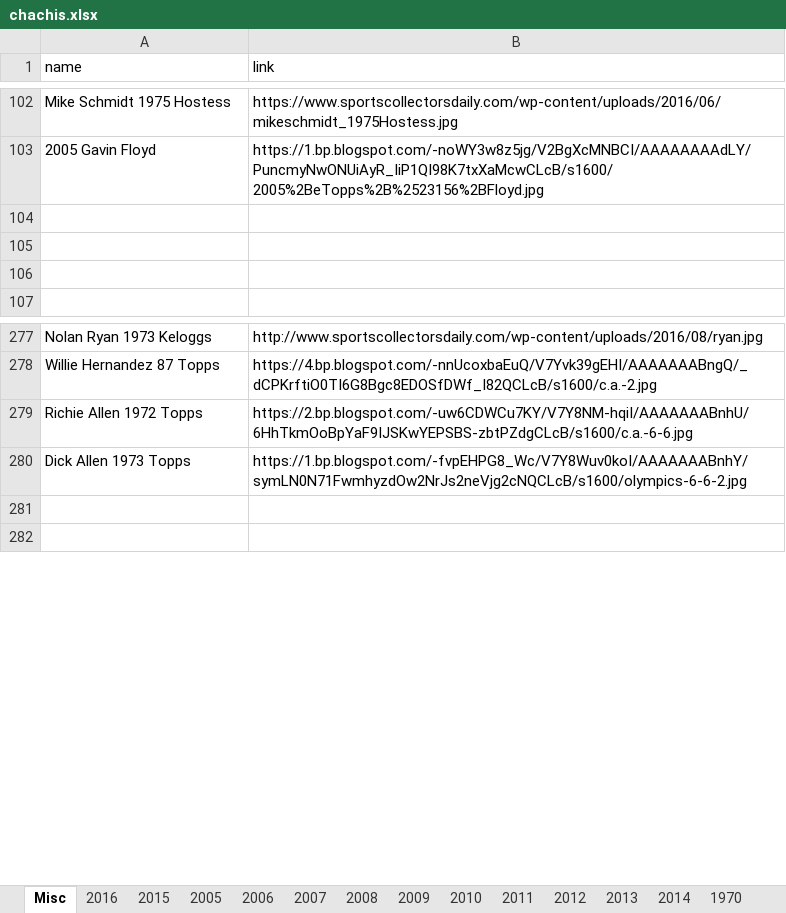
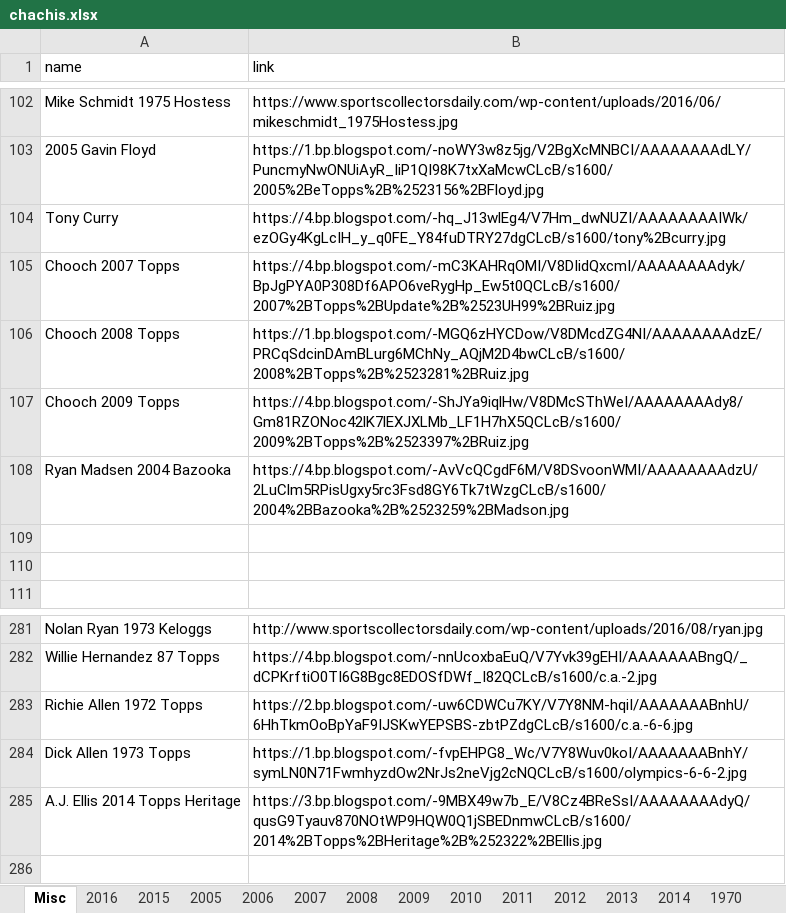
Before and after one commit to Wolfbane50/myApp, an Excel workbook: chachis.xlsx, sheet Misc, drawn as a sheet; only a part is shown, gaps mark what is left out; values as stored, in another font and other column widths than the file's, no borders; addresses are those after the commit; the diff names each change by its address in the sheet, - before the commit and + after, or states it on an @@ line.

```diff
--- a/chachis.xlsx (sheet Misc)
+++ b/chachis.xlsx (sheet Misc)
-row 104: (empty)
+row 104: Tony Curry | https://4.bp.blogspot.com/-hq_J13wlEg4/V7Hm_dwNUZI/AAAAAAAAIWk/ezOGy4KgLcIH_y_q0FE_Y84fuDTRY27dgCLcB/s1600/tony%2Bcurry.jpg
+row 105: Chooch 2007 Topps | https://4.bp.blogspot.com/-mC3KAHRqOMI/V8DIidQxcmI/AAAAAAAAdyk/BpJgPYA0P308Df6APO6veRygHp_Ew5t0QCLcB/s1600/2007%2BTopps%2BUpdate%2B%2523UH99%2BRuiz.jpg
+row 106: Chooch 2008 Topps | https://1.bp.blogspot.com/-MGQ6zHYCDow/V8DMcdZG4NI/AAAAAAAAdzE/PRCqSdcinDAmBLurg6MChNy_AQjM2D4bwCLcB/s1600/2008%2BTopps%2B%2523281%2BRuiz.jpg
+row 107: Chooch 2009 Topps | https://4.bp.blogspot.com/-ShJYa9iqlHw/V8DMcSThWeI/AAAAAAAAdy8/Gm81RZONoc42lK7lEXJXLMb_LF1H7hX5QCLcB/s1600/2009%2BTopps%2B%2523397%2BRuiz.jpg
+row 108: Ryan Madsen 2004 Bazooka | https://4.bp.blogspot.com/-AvVcQCgdF6M/V8DSvoonWMI/AAAAAAAAdzU/2LuClm5RPisUgxy5rc3Fsd8GY6Tk7tWzgCLcB/s1600/2004%2BBazooka%2B%2523259%2BMadson.jpg
-row 285: (empty)
+row 285: A.J. Ellis 2014 Topps Heritage | https://3.bp.blogspot.com/-9MBX49w7b_E/V8Cz4BReSsI/AAAAAAAAdyQ/qusG9Tyauv870NOtWP9HQW0Q1jSBEDnmwCLcB/s1600/2014%2BTopps%2BHeritage%2B%252322%2BEllis.jpg
```
Also changed, not shown: sheet 1970, sheet 2016 Team Issue, sheet 2016, 7 other files.
